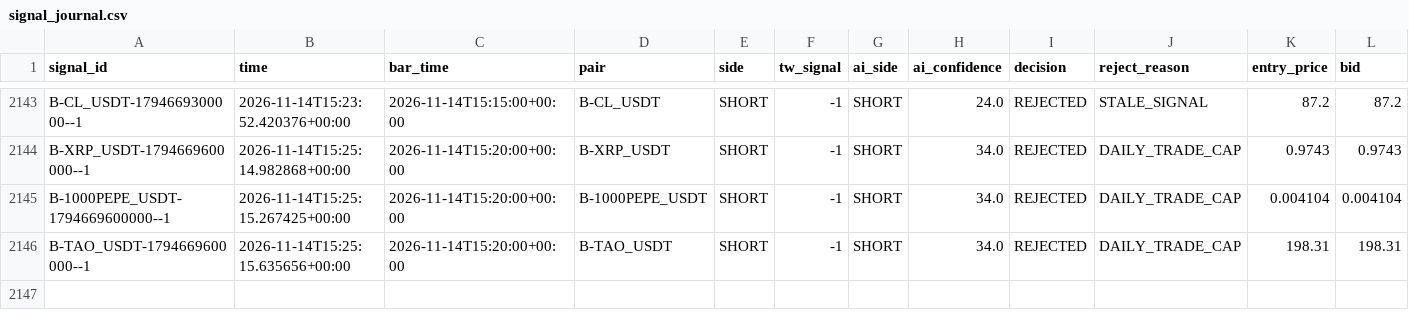
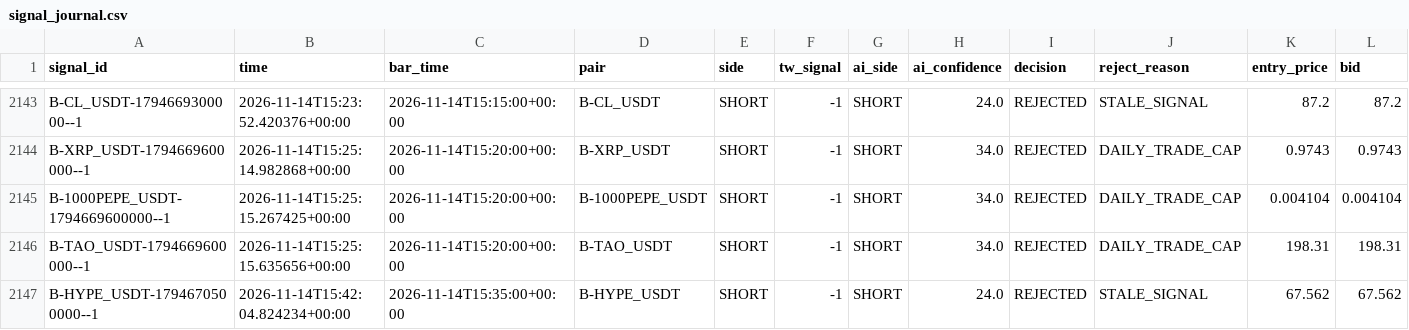
Before and after one commit to harnepal-hub/AMTE-Self-Evolving-Intraday-Trading-Engine, a CSV file: data/paper_live/signal_journal.csv, drawn as a sheet; only a part is shown, gaps mark what is left out; rows hold the shown columns only; the diff names each change by its address in the sheet, - before the commit and + after, or states it on an @@ line.

```diff
--- a/data/paper_live/signal_journal.csv
+++ b/data/paper_live/signal_journal.csv
+row 2147: B-HYPE_USDT-1794670500000--1 | 2026-11-14T15:42:04.824234+00:00 | 2026-11-14T15:35:00+00:00 | B-HYPE_USDT | SHORT | -1 | SHORT | 24.0 | REJECTED | STALE_SIGNAL | 67.562 | 67.562
```
Also changed, not shown: 12 other files.
